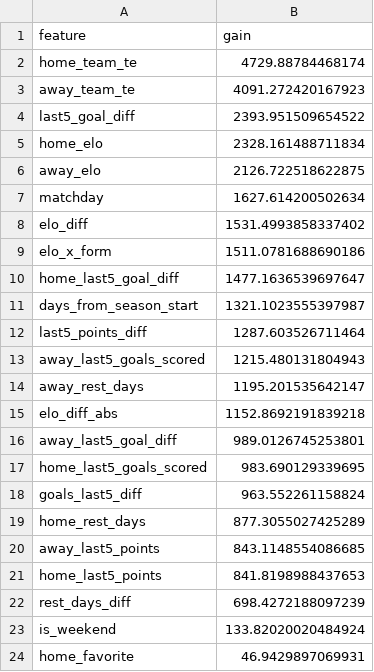
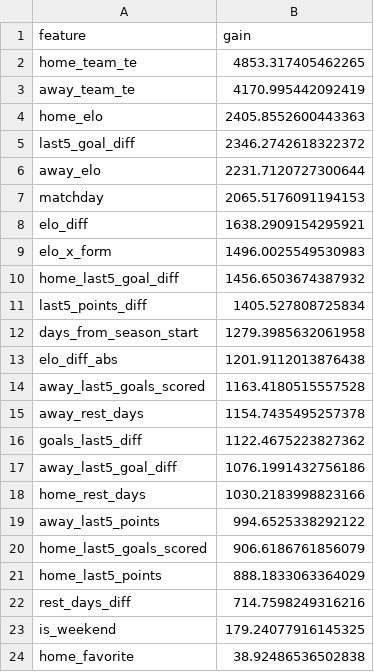
Before and after one commit to gdawg32/Playwise, a CSV file: home/artifacts/model_artifacts.feature_importance.csv, drawn as a sheet.

```diff
--- a/home/artifacts/model_artifacts.feature_importance.csv
+++ b/home/artifacts/model_artifacts.feature_importance.csv
@@ -1,24 +1,24 @@
 feature,gain
-home_team_te,4729.88784468174
-away_team_te,4091.272420167923
-last5_goal_diff,2393.951509654522
-home_elo,2328.161488711834
-away_elo,2126.722518622875
-matchday,1627.614200502634
-elo_diff,1531.4993858337402
-elo_x_form,1511.0781688690186
-home_last5_goal_diff,1477.1636539697647
-days_from_season_start,1321.1023555397987
-last5_points_diff,1287.603526711464
-away_last5_goals_scored,1215.480131804943
-away_rest_days,1195.201535642147
-elo_diff_abs,1152.8692191839218
-away_last5_goal_diff,989.0126745253801
-home_last5_goals_scored,983.690129339695
-goals_last5_diff,963.552261158824
-home_rest_days,877.3055027425289
-away_last5_points,843.1148554086685
-home_last5_points,841.8198988437653
-rest_days_diff,698.4272188097239
-is_weekend,133.82020020484924
-home_favorite,46.9429897069931
+home_team_te,4853.317405462265
+away_team_te,4170.995442092419
+home_elo,2405.8552600443363
+last5_goal_diff,2346.2742618322372
+away_elo,2231.7120727300644
+matchday,2065.5176091194153
+elo_diff,1638.2909154295921
+elo_x_form,1496.0025549530983
+home_last5_goal_diff,1456.6503674387932
+last5_points_diff,1405.527808725834
+days_from_season_start,1279.3985632061958
+elo_diff_abs,1201.9112013876438
+away_last5_goals_scored,1163.4180515557528
+away_rest_days,1154.7435495257378
+goals_last5_diff,1122.4675223827362
+away_last5_goal_diff,1076.1991432756186
+home_rest_days,1030.2183998823166
+away_last5_points,994.6525338292122
+home_last5_goals_scored,906.6186761856079
+home_last5_points,888.1833063364029
+rest_days_diff,714.7598249316216
+is_weekend,179.24077916145325
+home_favorite,38.92486536502838
```
Also changed, not shown: 7 other files.
